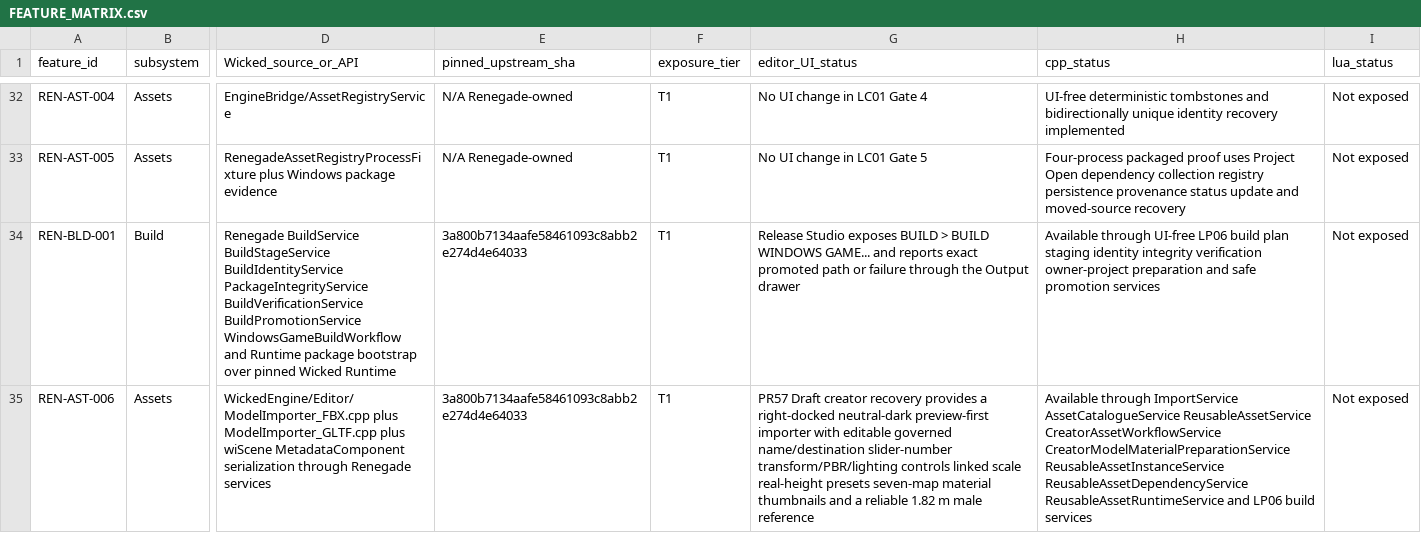
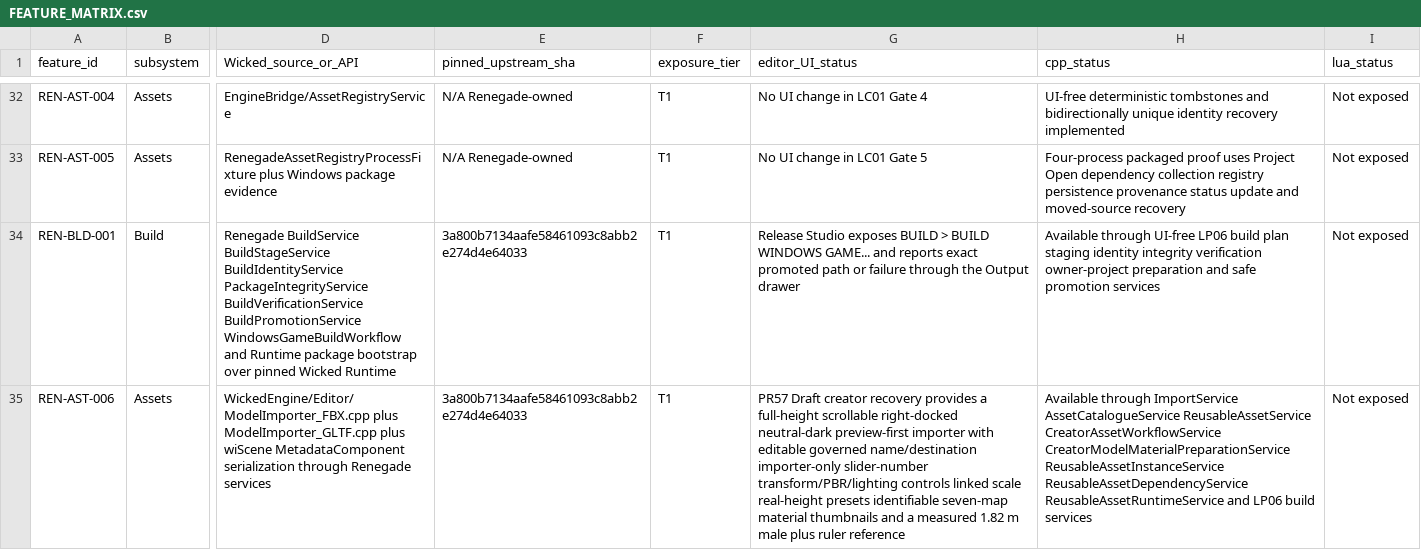
Before and after one commit to mav3r1ckmediastudio-glitch/renegade-engine, a CSV file: docs/FEATURE_MATRIX.csv, drawn as a sheet; only a part is shown, gaps mark what is left out; the diff names each change by its address in the sheet, - before the commit and + after, or states it on an @@ line.

Commit message:
fix(studio): repair importer scale reference and controls

```diff
--- a/docs/FEATURE_MATRIX.csv
+++ b/docs/FEATURE_MATRIX.csv
-G35 (editor_UI_status): …provides a right-docked neutral-dark preview-first importer with editable governed name/destination slider-number transform/PBR/lighting controls linked scale real-height presets seven-map material thumbnails and a reliable 1.82 m male reference
+G35 (editor_UI_status): …provides a full-height scrollable right-docked neutral-dark preview-first importer with editable governed name/destination importer-only slider-number transform/PBR/lighting controls linked scale real-height presets identifiable seven-map material thumbnails and a measured 1.82 m male plus ruler reference
```
Also changed, not shown: 5 other files.
